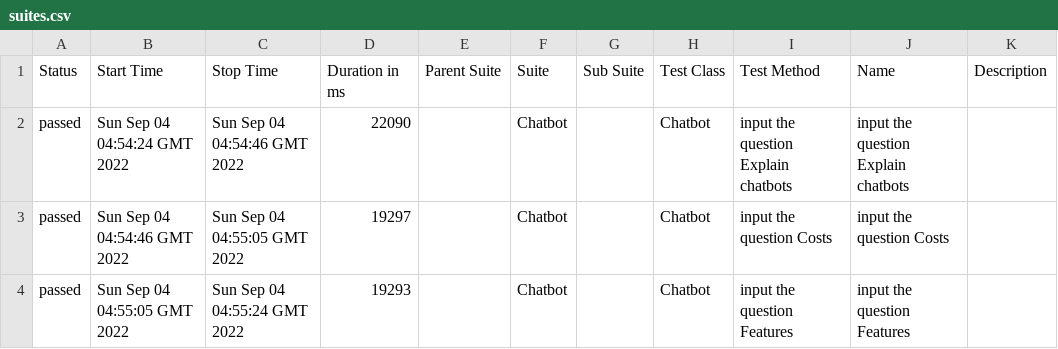
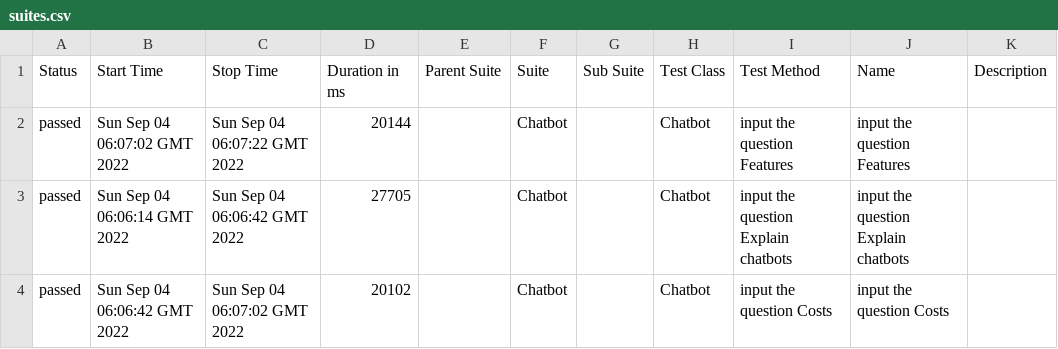
Before and after one commit to toan301/snatchbot-automation, a CSV file: 12/data/suites.csv, drawn as a sheet.

```diff
--- a/12/data/suites.csv
+++ b/12/data/suites.csv
@@ -1,4 +1,4 @@
 "Status","Start Time","Stop Time","Duration in ms","Parent Suite","Suite","Sub Suite","Test Class","Test Method","Name","Description"
-"passed","Sun Sep 04 04:54:24 GMT 2022","Sun Sep 04 04:54:46 GMT 2022","22090","","Chatbot","","Chatbot","input the question Explain chatbots","input the question Explain chatbots",""
-"passed","Sun Sep 04 04:54:46 GMT 2022","Sun Sep 04 04:55:05 GMT 2022","19297","","Chatbot","","Chatbot","input the question Costs","input the question Costs",""
-"passed","Sun Sep 04 04:55:05 GMT 2022","Sun Sep 04 04:55:24 GMT 2022","19293","","Chatbot","","Chatbot","input the question Features","input the question Features",""
+"passed","Sun Sep 04 06:07:02 GMT 2022","Sun Sep 04 06:07:22 GMT 2022","20144","","Chatbot","","Chatbot","input the question Features","input the question Features",""
+"passed","Sun Sep 04 06:06:14 GMT 2022","Sun Sep 04 06:06:42 GMT 2022","27705","","Chatbot","","Chatbot","input the question Explain chatbots","input the question Explain chatbots",""
+"passed","Sun Sep 04 06:06:42 GMT 2022","Sun Sep 04 06:07:02 GMT 2022","20102","","Chatbot","","Chatbot","input the question Costs","input the question Costs",""
```
Also changed, not shown: 27 other files.
